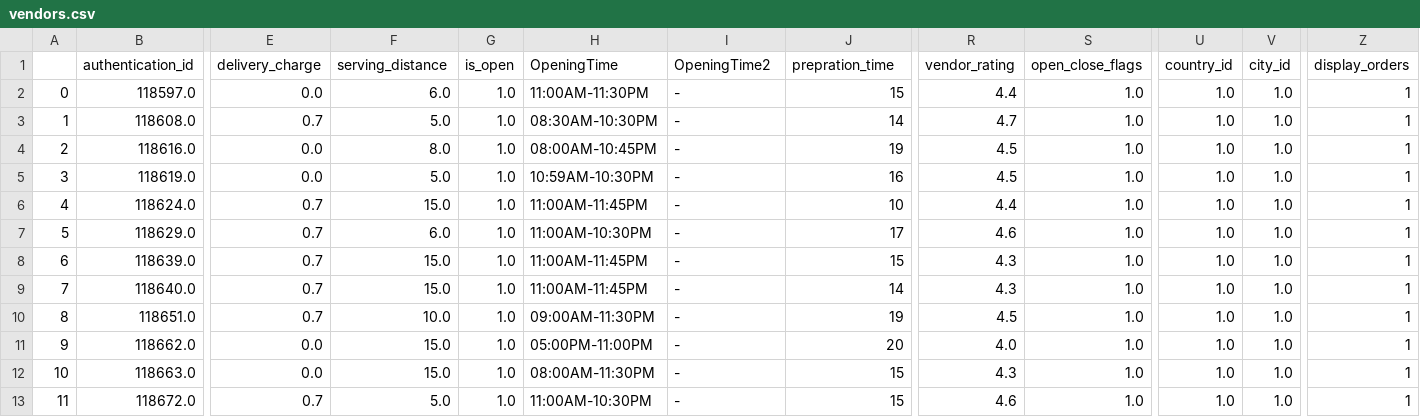
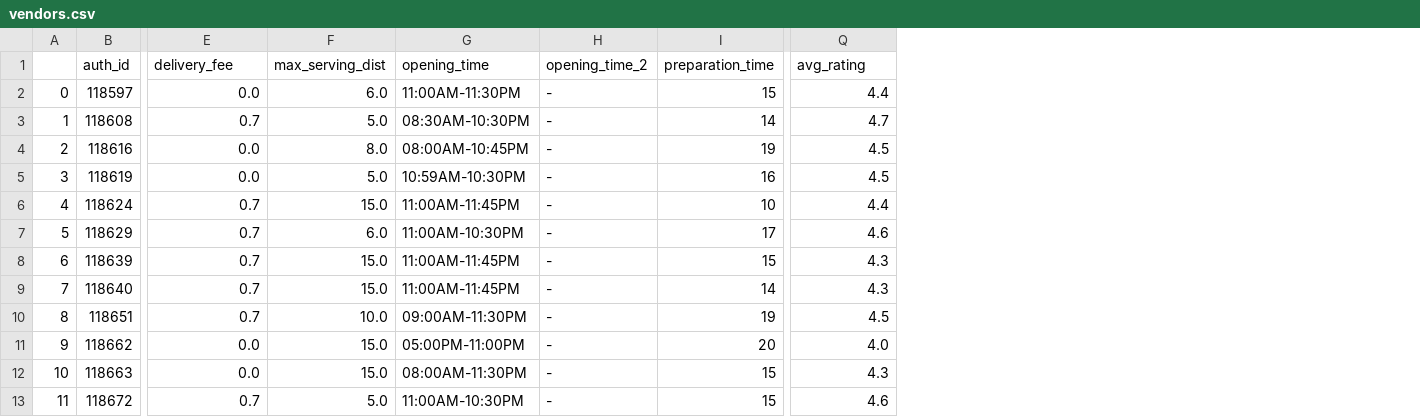
Before and after one commit to Mauzey/COMP5000-Group-Work, a CSV file: data/vendors.csv, drawn as a sheet; only a part is shown, gaps mark what is left out; removed rows and columns are numbered as before the commit, all else as after; the diff names each change by its address in the sheet, - before the commit and + after, or states it on an @@ line.

```diff
--- a/data/vendors.csv
+++ b/data/vendors.csv
-column B (authentication_id), rows 2-13: 118597.0 | 118608.0 | 118616.0 | 118619.0 | 118624.0 | 118629.0 | 118639.0 | 118640.0 | 118651.0 | 118662.0 | 118663.0 | 118672.0
+column B (auth_id), rows 2-13: 118597 | 118608 | 118616 | 118619 | 118624 | 118629 | 118639 | 118640 | 118651 | 118662 | 118663 | 118672
-column G (is_open), rows 2-13: all 1.0
-column S (open_close_flags), rows 2-13: all 1.0
-column U (country_id), rows 2-13: all 1.0
-column V (city_id), rows 2-13: all 1.0
-column Z (display_orders), rows 2-13: all 1
-E1: delivery_charge
+E1: delivery_fee
-F1: serving_distance
+F1: max_serving_dist
-G1: OpeningTime
+G1: opening_time
-H1: OpeningTime2
+H1: opening_time_2
-I1: prepration_time
+I1: preparation_time
-Q1: vendor_rating
+Q1: avg_rating
```
Also changed, not shown: data/customer-fav-vendors.csv, 8 other files.
